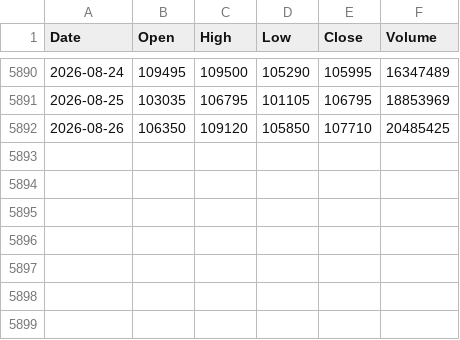
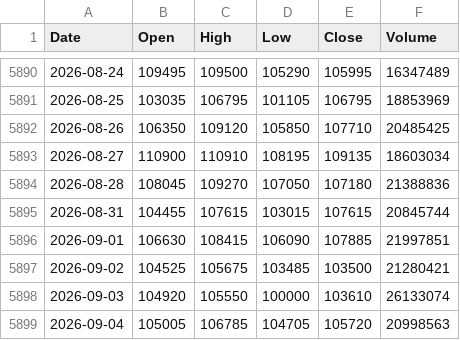
Before and after one commit to ingbeen/verify-lab, a CSV file: storage/market/069500_max.csv, drawn as a sheet; only a part is shown, gaps mark what is left out; the diff names each change by its address in the sheet, - before the commit and + after, or states it on an @@ line.

```diff
--- a/storage/market/069500_max.csv
+++ b/storage/market/069500_max.csv
+row 5893: 2026-08-27 | 110900 | 110910 | 108195 | 109135 | 18603034
+row 5894: 2026-08-28 | 108045 | 109270 | 107050 | 107180 | 21388836
+row 5895: 2026-08-31 | 104455 | 107615 | 103015 | 107615 | 20845744
+row 5896: 2026-09-01 | 106630 | 108415 | 106090 | 107885 | 21997851
+row 5897: 2026-09-02 | 104525 | 105675 | 103485 | 103500 | 21280421
+row 5898: 2026-09-03 | 104920 | 105550 | 100000 | 103610 | 26133074
+row 5899: 2026-09-04 | 105005 | 106785 | 104705 | 105720 | 20998563
```
Also changed, not shown: storage/market/QQQ_max.csv, 43 other files.
